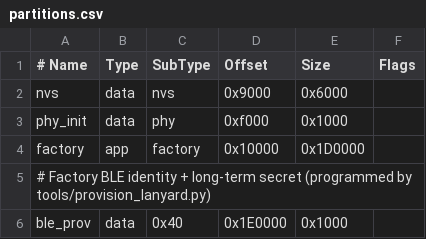
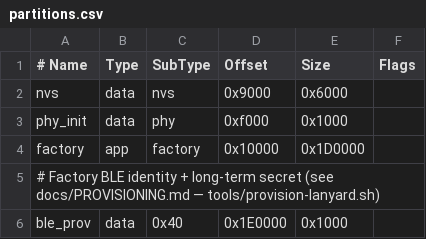
Before and after one commit to rsispal/ILSS-DisabilityIN-Demo-2026, a CSV file: firmware/partitions.csv, drawn as a sheet.

```diff
--- a/firmware/partitions.csv
+++ b/firmware/partitions.csv
@@ -4,3 +4,3 @@ phy_init, data, phy,     0xf000,  0x1000,
 factory,  app,  factory, 0x10000, 0x1D0000,
-# Factory BLE identity + long-term secret (programmed by tools/provision_lanyard.py)
+# Factory BLE identity + long-term secret (see docs/PROVISIONING.md — tools/provision-lanyard.sh)
 ble_prov, data, 0x40,    0x1E0000, 0x1000,
```
Also changed, not shown: 8 other files.
